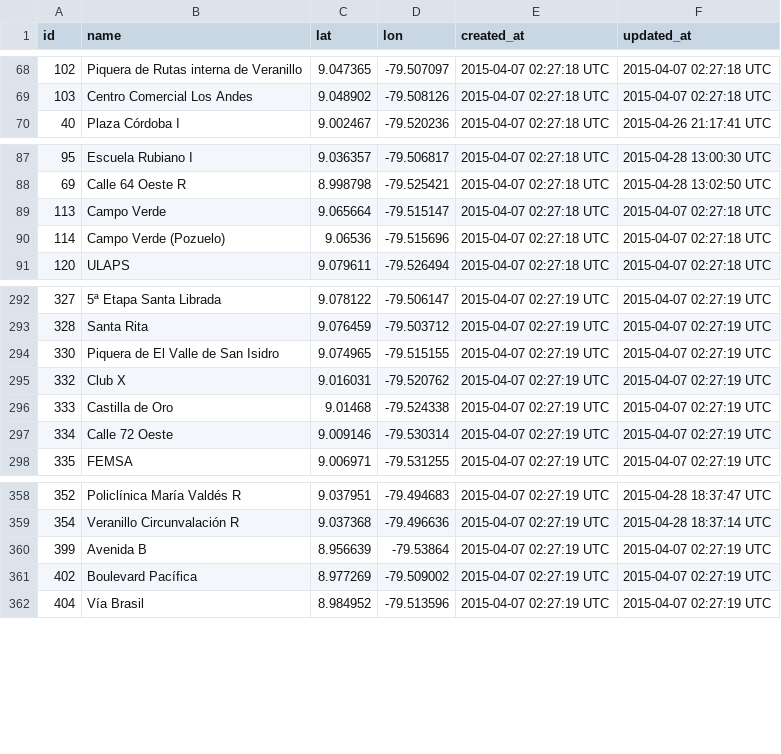
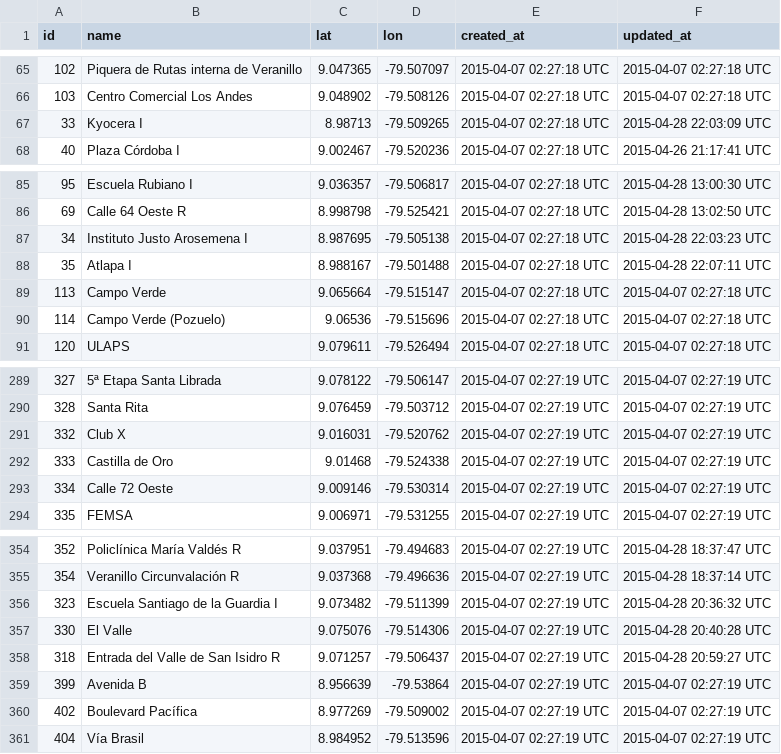
Before and after one commit to merlos/panatrans-dataset, a CSV file: stops.csv, drawn as a sheet; only a part is shown, gaps mark what is left out; the diff covers the shown part only.

```diff
--- a/stops.csv
+++ b/stops.csv
@@ -69,2 +66,3 @@ id,name,lat,lon,created_at,updated_at
 103,Centro Comercial Los Andes,9.048902,-79.508126,2015-04-07 02:27:18 UTC,2015-04-07 02:27:18 UTC
+33,Kyocera I,8.98713,-79.509265,2015-04-07 02:27:18 UTC,2015-04-28 22:03:09 UTC
 40,Plaza Córdoba I,9.002467,-79.520236,2015-04-07 02:27:18 UTC,2015-04-26 21:17:41 UTC
@@ -88,2 +86,4 @@ id,name,lat,lon,created_at,updated_at
 69,Calle 64 Oeste R,8.998798,-79.525421,2015-04-07 02:27:18 UTC,2015-04-28 13:02:50 UTC
+34,Instituto Justo Arosemena I,8.987695,-79.505138,2015-04-07 02:27:18 UTC,2015-04-28 22:03:23 UTC
+35,Atlapa I,8.988167,-79.501488,2015-04-07 02:27:18 UTC,2015-04-28 22:07:11 UTC
 113,Campo Verde,9.065664,-79.515147,2015-04-07 02:27:18 UTC,2015-04-07 02:27:18 UTC
@@ -293,3 +290,2 @@ id,name,lat,lon,created_at,updated_at
 328,Santa Rita,9.076459,-79.503712,2015-04-07 02:27:19 UTC,2015-04-07 02:27:19 UTC
-330,Piquera de El Valle de San Isidro,9.074965,-79.515155,2015-04-07 02:27:19 UTC,2015-04-07 02:27:19 UTC
 332,Club X,9.016031,-79.520762,2015-04-07 02:27:19 UTC,2015-04-07 02:27:19 UTC
@@ -359,2 +355,5 @@ id,name,lat,lon,created_at,updated_at
 354,Veranillo Circunvalación R,9.037368,-79.496636,2015-04-07 02:27:19 UTC,2015-04-28 18:37:14 UTC
+323,Escuela Santiago de la Guardia I,9.073482,-79.511399,2015-04-07 02:27:19 UTC,2015-04-28 20:36:32 UTC
+330,El Valle,9.075076,-79.514306,2015-04-07 02:27:19 UTC,2015-04-28 20:40:28 UTC
+318,Entrada del Valle de San Isidro R,9.071257,-79.506437,2015-04-07 02:27:19 UTC,2015-04-28 20:59:27 UTC
 399,Avenida B,8.956639,-79.53864,2015-04-07 02:27:19 UTC,2015-04-07 02:27:19 UTC
```
Also changed, not shown: 10 added rows and 6 removed rows elsewhere in this file, routes.csv, trips.csv, 1 other file.
